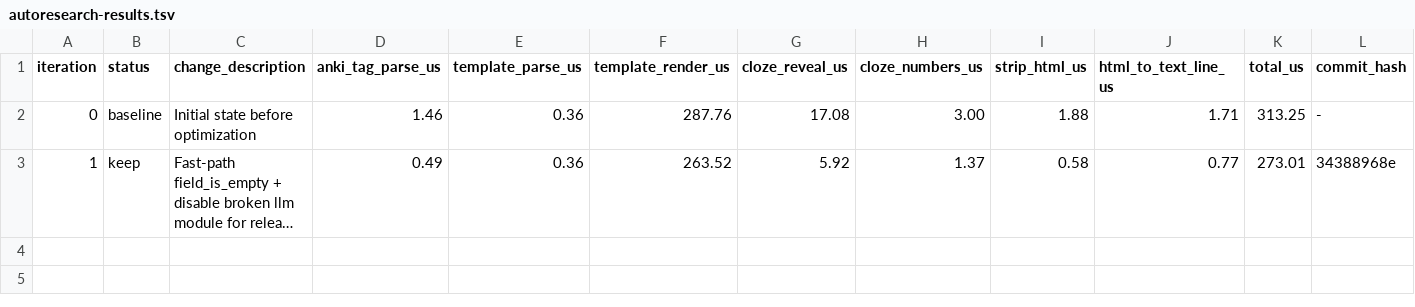
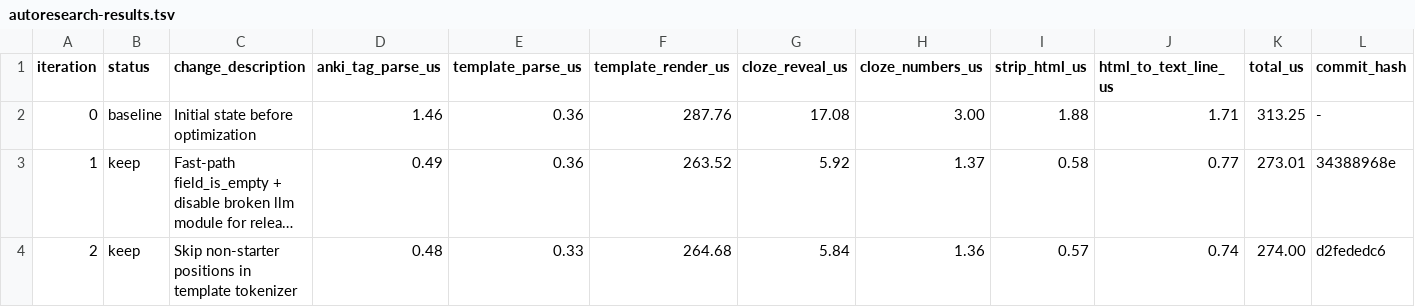
Before and after one commit to arvindcr4/anki, a TSV file: autoresearch-results.tsv, drawn as a sheet; long unchanged cells end in …; the diff names each change by its address in the sheet, - before the commit and + after, or states it on an @@ line.

```diff
--- a/autoresearch-results.tsv
+++ b/autoresearch-results.tsv
+row 4: 2 | keep | Skip non-starter positions in template tokenizer | 0.48 | 0.33 | 264.68 | 5.84 | 1.36 | 0.57 | 0.74 | 274.00 | d2fededc6
```
Also changed, not shown: 5 other files.
